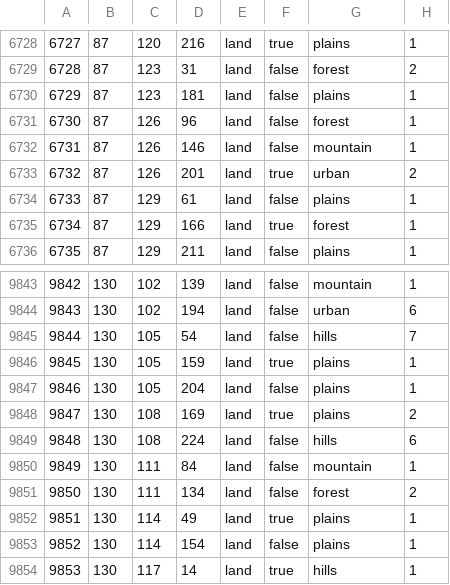
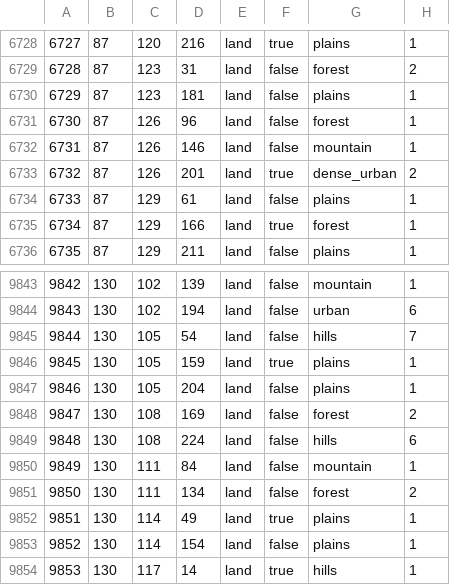
Before and after one commit to TheGamerCant/Modern-Day-Sandbox, a CSV file: map/definition.csv, drawn as a sheet; only a part is shown, gaps mark what is left out; the diff covers the shown part only.

```diff
--- a/map/definition.csv
+++ b/map/definition.csv
@@ -6732,3 +6732,3 @@
 6731;87;126;146;land;false;mountain;1
-6732;87;126;201;land;true;urban;2
+6732;87;126;201;land;true;dense_urban;2
 6733;87;129;61;land;false;plains;1
@@ -9847,3 +9847,3 @@
 9846;130;105;204;land;false;plains;1
-9847;130;108;169;land;true;plains;2
+9847;130;108;169;land;false;forest;2
 9848;130;108;224;land;false;hills;6
```
Also changed, not shown: 21 added rows and 2 edited cells elsewhere in this file, 26 other files.
